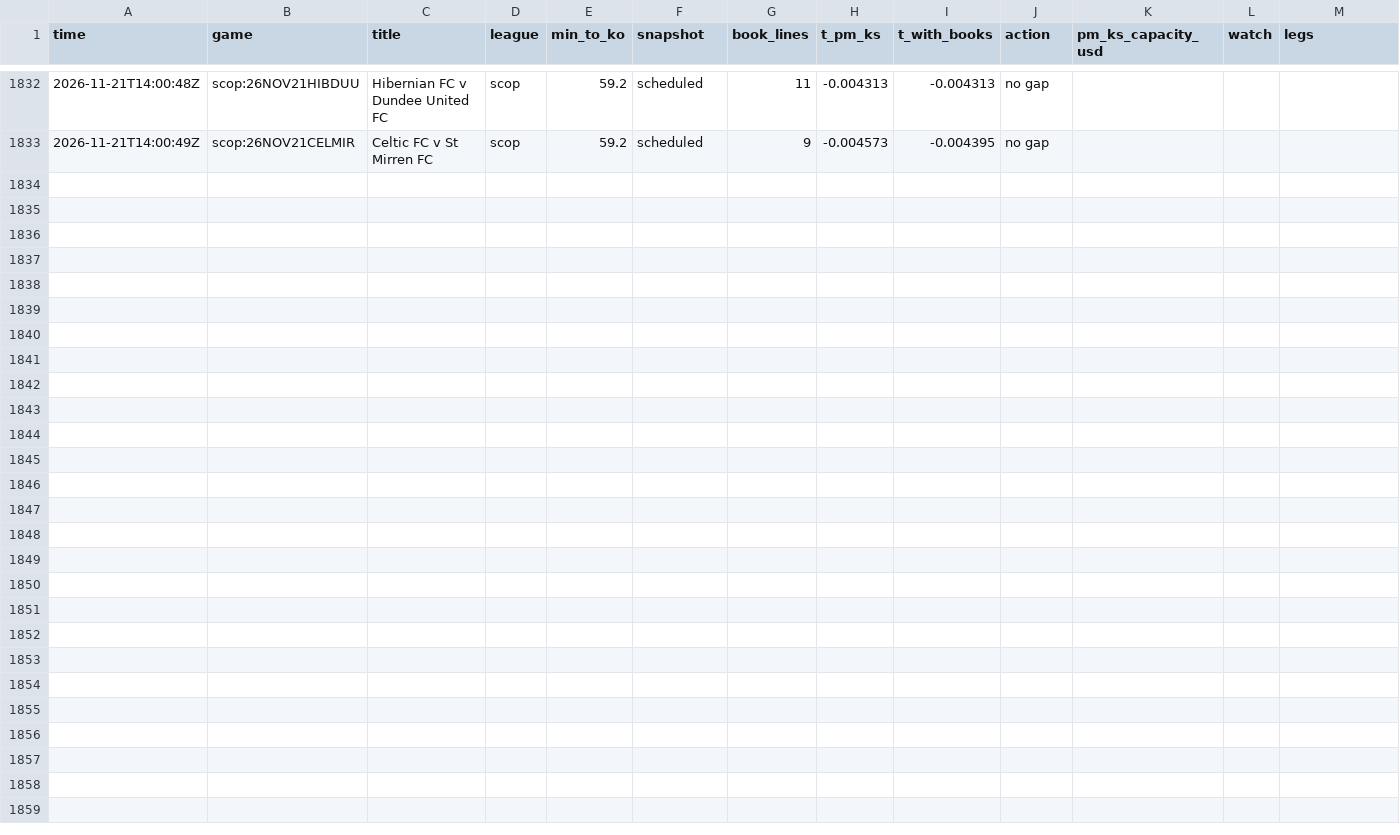
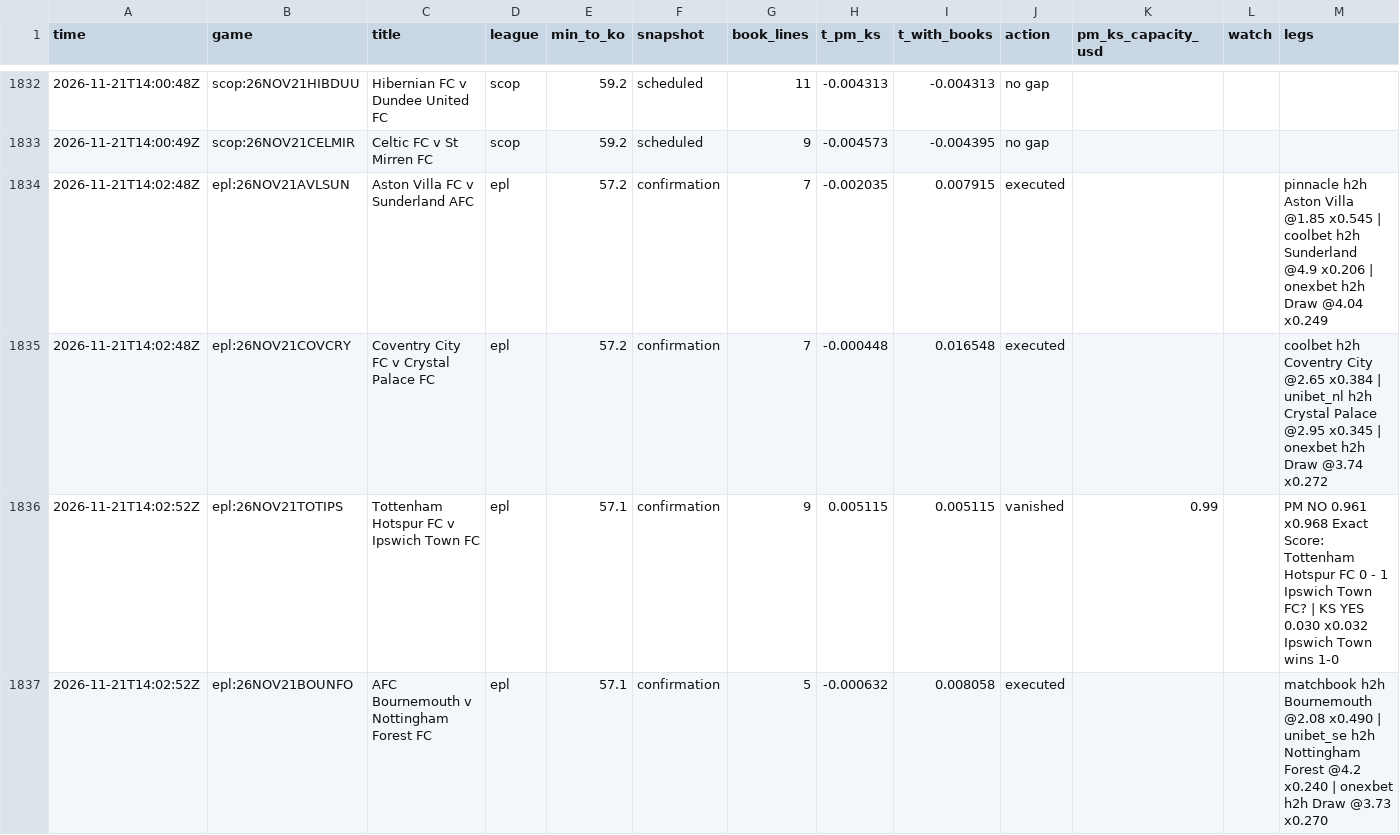
Before and after one commit to TFGdeprova/tfg-upf-test, a CSV file: results/opportunities_books.csv, drawn as a sheet; only a part is shown, gaps mark what is left out; the diff covers the shown part only.

```diff
--- a/results/opportunities_books.csv
+++ b/results/opportunities_books.csv
@@ -1833 +1833,5 @@ time,game,title,league,min_to_ko,snapshot,book_lines,t_pm_ks,t_with_books,action
 2026-11-21T14:00:49Z,scop:26NOV21CELMIR,Celtic FC v St Mirren FC,scop,59.2,scheduled,9,-0.004573,-0.004395,no gap,,,
+2026-11-21T14:02:48Z,epl:26NOV21AVLSUN,Aston Villa FC v Sunderland AFC,epl,57.2,confirmation,7,-0.002035,0.007915,executed,,,pinnacle h2h Aston Villa  @1.85 x0.545 | coolbet h2h Sunderland  @4.9 x0.206 | onexbet h2h Draw  @4.04 x0.249
+2026-11-21T14:02:48Z,epl:26NOV21COVCRY,Coventry City FC v Crystal Palace FC,epl,57.2,confirmation,7,-0.000448,0.016548,executed,,,coolbet h2h Coventry City  @2.65 x0.384 | unibet_nl h2h Crystal Palace  @2.95 x0.345 | onexbet h2h Draw  @3.74 x0.272
+2026-11-21T14:02:52Z,epl:26NOV21TOTIPS,Tottenham Hotspur FC v Ipswich Town FC,epl,57.1,confirmation,9,0.005115,0.005115,vanished,0.99,,PM NO 0.961 x0.968 Exact Score: Tottenham Hotspur FC 0 - 1 Ipswich Town FC? | KS YES 0.030 x0.032 Ipswich Town wins 1-0
+2026-11-21T14:02:52Z,epl:26NOV21BOUNFO,AFC Bournemouth v Nottingham Forest FC,epl,57.1,confirmation,5,-0.000632,0.008058,executed,,,matchbook h2h Bournemouth  @2.08 x0.490 | unibet_se h2h Nottingham Forest  @4.2 x0.240 | onexbet h2h Draw  @3.73 x0.270
```
Also changed, not shown: 12 added rows elsewhere in this file, results/rechecks.csv, results/trades.csv, 7 other files.
